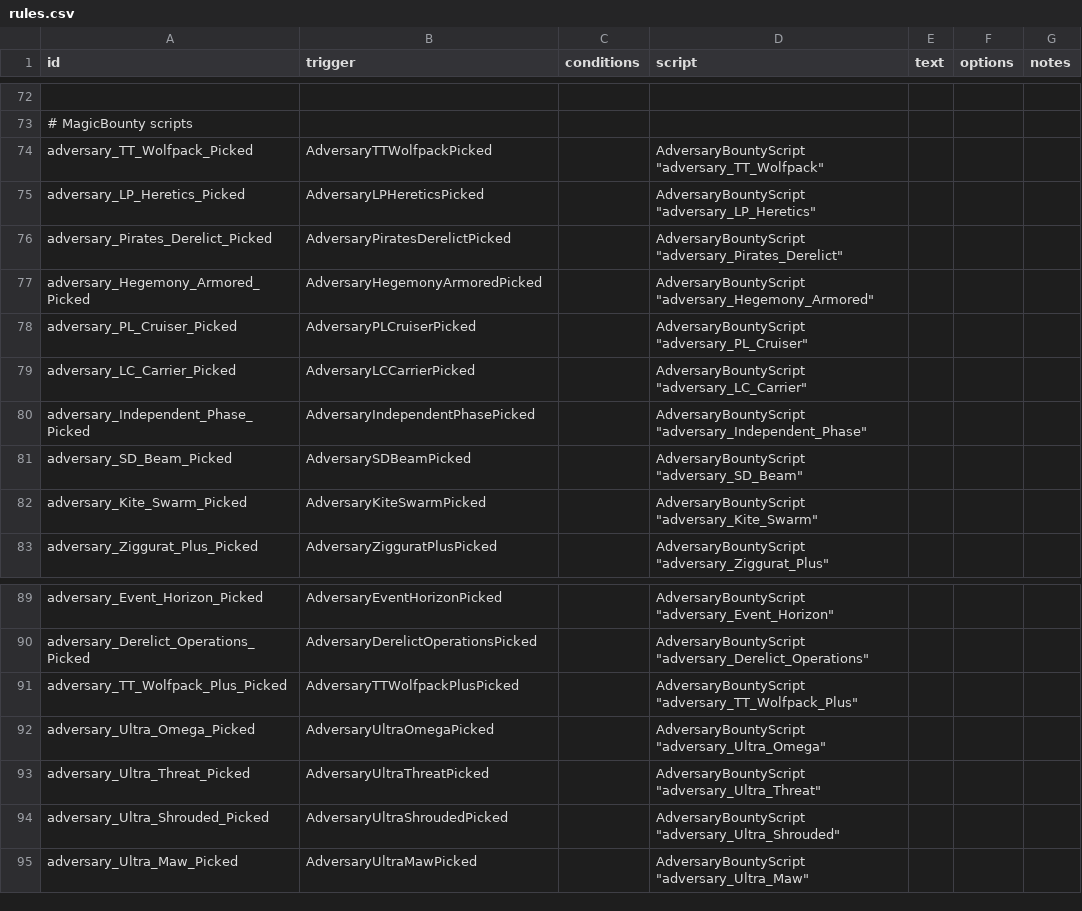
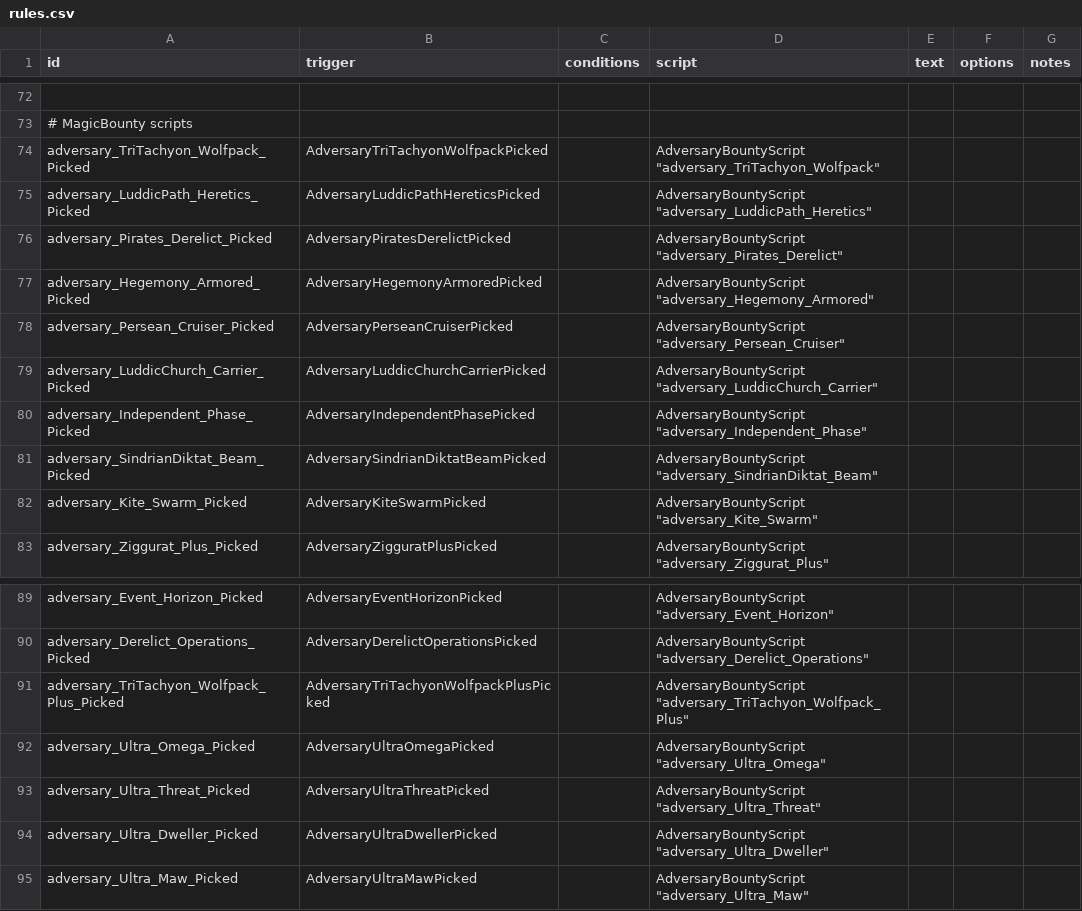
Before and after one commit to Tranquiliti/Adversary, a CSV file: data/campaign/rules.csv, drawn as a sheet; only a part is shown, gaps mark what is left out; removed rows and columns are numbered as before the commit, all else as after; the diff names each change by its address in the sheet, - before the commit and + after, or states it on an @@ line.

```diff
--- a/data/campaign/rules.csv
+++ b/data/campaign/rules.csv
-A74 (id): adversary_TT_Wolfpack_Picked
+A74 (id): adversary_TriTachyon_Wolfpack_Picked
-B74 (trigger): AdversaryTTWolfpackPicked
+B74 (trigger): AdversaryTriTachyonWolfpackPicked
-D74 (script): AdversaryBountyScript "adversary_TT_Wolfpack"
+D74 (script): AdversaryBountyScript "adversary_TriTachyon_Wolfpack"
-A75 (id): adversary_LP_Heretics_Picked
+A75 (id): adversary_LuddicPath_Heretics_Picked
-B75 (trigger): AdversaryLPHereticsPicked
+B75 (trigger): AdversaryLuddicPathHereticsPicked
-D75 (script): AdversaryBountyScript "adversary_LP_Heretics"
+D75 (script): AdversaryBountyScript "adversary_LuddicPath_Heretics"
-A78 (id): adversary_PL_Cruiser_Picked
+A78 (id): adversary_Persean_Cruiser_Picked
-B78 (trigger): AdversaryPLCruiserPicked
+B78 (trigger): AdversaryPerseanCruiserPicked
-D78 (script): AdversaryBountyScript "adversary_PL_Cruiser"
+D78 (script): AdversaryBountyScript "adversary_Persean_Cruiser"
-A79 (id): adversary_LC_Carrier_Picked
+A79 (id): adversary_LuddicChurch_Carrier_Picked
-B79 (trigger): AdversaryLCCarrierPicked
+B79 (trigger): AdversaryLuddicChurchCarrierPicked
-D79 (script): AdversaryBountyScript "adversary_LC_Carrier"
+D79 (script): AdversaryBountyScript "adversary_LuddicChurch_Carrier"
-row 81: adversary_SD_Beam_Picked | AdversarySDBeamPicked |  | AdversaryBountyScript "adversary_SD_Beam"
+row 81: adversary_SindrianDiktat_Beam_Picked | AdversarySindrianDiktatBeamPicked |  | AdversaryBountyScript "adversary_SindrianDiktat_Beam"
-A91 (id): adversary_TT_Wolfpack_Plus_Picked
+A91 (id): adversary_TriTachyon_Wolfpack_Plus_Picked
-B91 (trigger): AdversaryTTWolfpackPlusPicked
+B91 (trigger): AdversaryTriTachyonWolfpackPlusPicked
-D91 (script): AdversaryBountyScript "adversary_TT_Wolfpack_Plus"
+D91 (script): AdversaryBountyScript "adversary_TriTachyon_Wolfpack_Plus"
-row 94: adversary_Ultra_Shrouded_Picked | AdversaryUltraShroudedPicked |  | AdversaryBountyScript "adversary_Ultra_Shrouded"
+row 94: adversary_Ultra_Dweller_Picked | AdversaryUltraDwellerPicked |  | AdversaryBountyScript "adversary_Ultra_Dweller"
```
Also changed, not shown: 43 other files.
